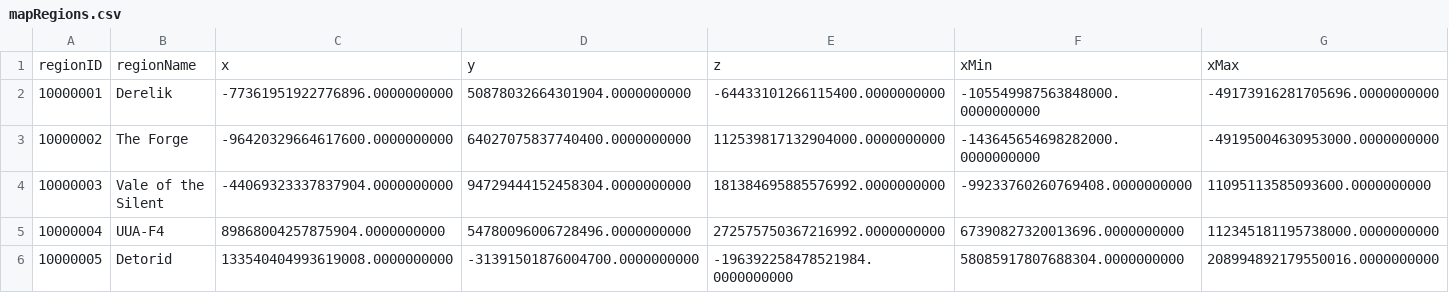
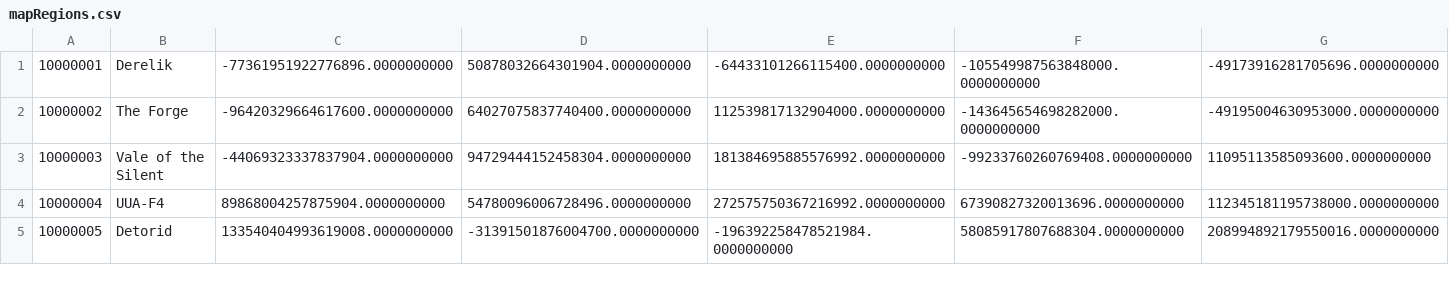
Before and after one commit to rspet123/LONGBOW, a CSV file: resources/mapRegions.csv, drawn as a sheet; only a part is shown; rows hold the shown columns only; the diff names each change by its address in the sheet, - before the commit and + after, or states it on an @@ line.

```diff
--- a/resources/mapRegions.csv
+++ b/resources/mapRegions.csv
-row 1: regionID | regionName | x | y | z | xMin | xMax
```
Also changed, not shown: 2 other files.
